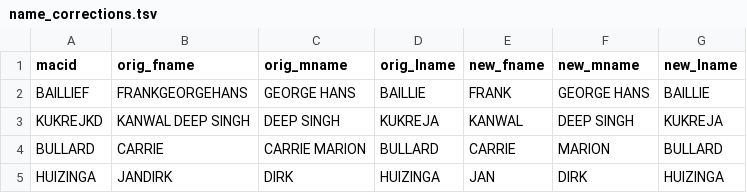
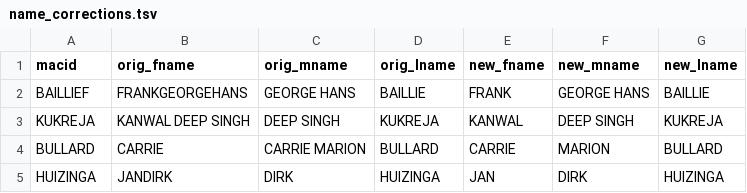
Before and after one commit to jasonbrodeur/VIVO-DW-Tools, a TSV file: lookup_tables/name_corrections.tsv, drawn as a sheet.

```diff
--- a/lookup_tables/name_corrections.tsv
+++ b/lookup_tables/name_corrections.tsv
@@ -2,3 +2,3 @@ macid	orig_fname	orig_mname	orig_lname	new_fname	new_mname	new_lname
 BAILLIEF	FRANKGEORGEHANS	GEORGE HANS	BAILLIE	FRANK	GEORGE HANS	BAILLIE
-KUKREJKD	KANWAL DEEP SINGH	DEEP SINGH	KUKREJA	KANWAL	DEEP SINGH	KUKREJA
+KUKREJA	KANWAL DEEP SINGH	DEEP SINGH	KUKREJA	KANWAL	DEEP SINGH	KUKREJA
 BULLARD	CARRIE	CARRIE MARION	BULLARD	CARRIE	MARION	BULLARD
```
Also changed, not shown: lookup_tables/vivo_lookup_positions.tsv, 5 other files.
